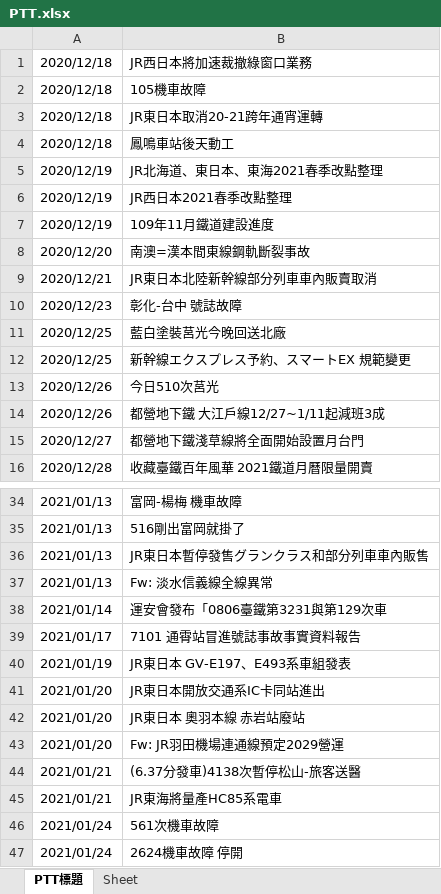
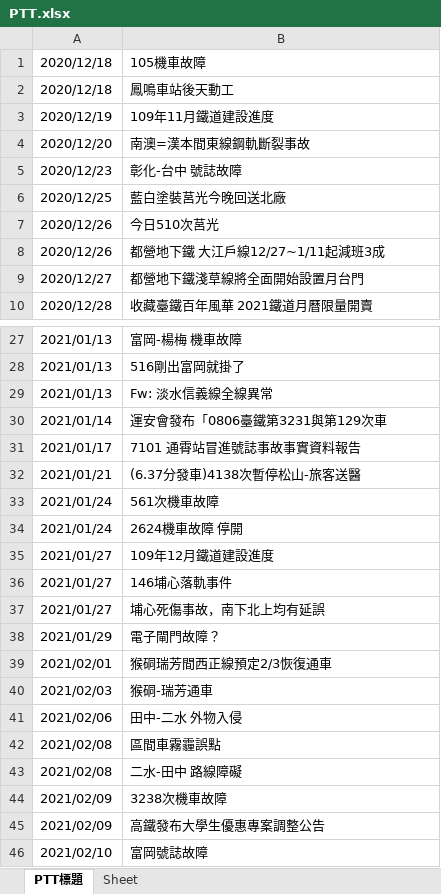
Before and after one commit to GoldenWanGila/Collage-Project, an Excel workbook: Data/PTT.xlsx, sheet PTT標題, drawn as a sheet; only a part is shown, gaps mark what is left out; the shorter side is filled out with more unchanged rows; values as stored, in another font and other column widths than the file's, no borders; removed rows and columns are numbered as before the commit, all else as after; the diff covers the shown part only; the diff names each change by its address in the sheet, - before the commit and + after, or states it on an @@ line.

```diff
--- a/Data/PTT.xlsx (sheet PTT標題)
+++ b/Data/PTT.xlsx (sheet PTT標題)
-row 1: 2020/12/18 | JR西日本將加速裁撤綠窗口業務
-row 3: 2020/12/18 | JR東日本取消20-21跨年通宵運轉
-row 5: 2020/12/19 | JR北海道、東日本、東海2021春季改點整理
-row 6: 2020/12/19 | JR西日本2021春季改點整理
-row 9: 2020/12/21 | JR東日本北陸新幹線部分列車車內販賣取消
-row 12: 2020/12/25 | 新幹線エクスプレス予約、スマートEX 規範變更
-row 36: 2021/01/13 | JR東日本暫停發售グランクラス和部分列車車內販售
-row 40: 2021/01/19 | JR東日本 GV-E197、E493系車組發表
-row 41: 2021/01/20 | JR東日本開放交通系IC卡同站進出
-row 42: 2021/01/20 | JR東日本 奧羽本線 赤岩站廢站
-row 43: 2021/01/20 | Fw: JR羽田機場連通線預定2029營運
-row 45: 2021/01/21 | JR東海將量產HC85系電車
```
Also changed, not shown: 31 added rows and 12 removed rows elsewhere in this sheet, 1 other file.
